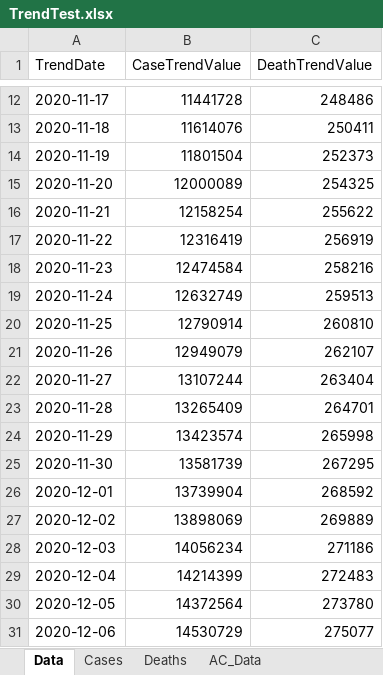
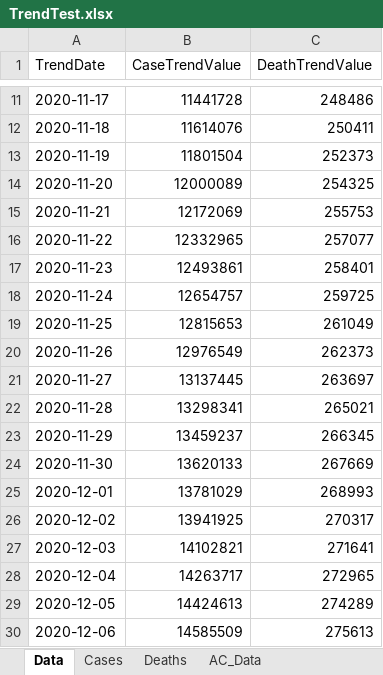
Before and after one commit to mhowe0422/mhowe0422.github.io, an Excel workbook: covid19/data/TrendTest.xlsx, sheet Data, drawn as a sheet; only a part is shown, gaps mark what is left out; values as stored, in another font and other column widths than the file's, no borders; table styles not drawn; addresses are those after the commit; the diff covers the shown part only; the diff names each change by its address in the sheet, - before the commit and + after, or states it on an @@ line.

```diff
--- a/covid19/data/TrendTest.xlsx (sheet Data)
+++ b/covid19/data/TrendTest.xlsx (sheet Data)
-B15 (CaseTrendValue): 12158254
+B15 (CaseTrendValue): 12172069
-C15 (DeathTrendValue): 255622
+C15 (DeathTrendValue): 255753
-B16 (CaseTrendValue): 12316419
+B16 (CaseTrendValue): 12332965
-C16 (DeathTrendValue): 256919
+C16 (DeathTrendValue): 257077
-B17 (CaseTrendValue): 12474584
+B17 (CaseTrendValue): 12493861
-C17 (DeathTrendValue): 258216
+C17 (DeathTrendValue): 258401
-B18 (CaseTrendValue): 12632749
+B18 (CaseTrendValue): 12654757
-C18 (DeathTrendValue): 259513
+C18 (DeathTrendValue): 259725
-B19 (CaseTrendValue): 12790914
+B19 (CaseTrendValue): 12815653
-C19 (DeathTrendValue): 260810
+C19 (DeathTrendValue): 261049
-B20 (CaseTrendValue): 12949079
+B20 (CaseTrendValue): 12976549
-C20 (DeathTrendValue): 262107
+C20 (DeathTrendValue): 262373
-B21 (CaseTrendValue): 13107244
+B21 (CaseTrendValue): 13137445
-C21 (DeathTrendValue): 263404
+C21 (DeathTrendValue): 263697
-B22 (CaseTrendValue): 13265409
+B22 (CaseTrendValue): 13298341
-C22 (DeathTrendValue): 264701
+C22 (DeathTrendValue): 265021
-B23 (CaseTrendValue): 13423574
+B23 (CaseTrendValue): 13459237
-C23 (DeathTrendValue): 265998
+C23 (DeathTrendValue): 266345
-B24 (CaseTrendValue): 13581739
+B24 (CaseTrendValue): 13620133
-C24 (DeathTrendValue): 267295
+C24 (DeathTrendValue): 267669
-B25 (CaseTrendValue): 13739904
+B25 (CaseTrendValue): 13781029
-C25 (DeathTrendValue): 268592
+C25 (DeathTrendValue): 268993
-B26 (CaseTrendValue): 13898069
+B26 (CaseTrendValue): 13941925
-C26 (DeathTrendValue): 269889
+C26 (DeathTrendValue): 270317
-B27 (CaseTrendValue): 14056234
+B27 (CaseTrendValue): 14102821
-C27 (DeathTrendValue): 271186
+C27 (DeathTrendValue): 271641
-B28 (CaseTrendValue): 14214399
+B28 (CaseTrendValue): 14263717
-C28 (DeathTrendValue): 272483
+C28 (DeathTrendValue): 272965
-B29 (CaseTrendValue): 14372564
+B29 (CaseTrendValue): 14424613
-C29 (DeathTrendValue): 273780
+C29 (DeathTrendValue): 274289
-B30 (CaseTrendValue): 14530729
+B30 (CaseTrendValue): 14585509
-C30 (DeathTrendValue): 275077
+C30 (DeathTrendValue): 275613
```
Also changed, not shown: 1 added row and 1 removed row elsewhere in this sheet, sheet AC_Data, charts or pictures, covid19/data/CaseRatio.xlsx, covid19/data/CountyStateCaseDeathTrends.xlsx, 4 other files.
